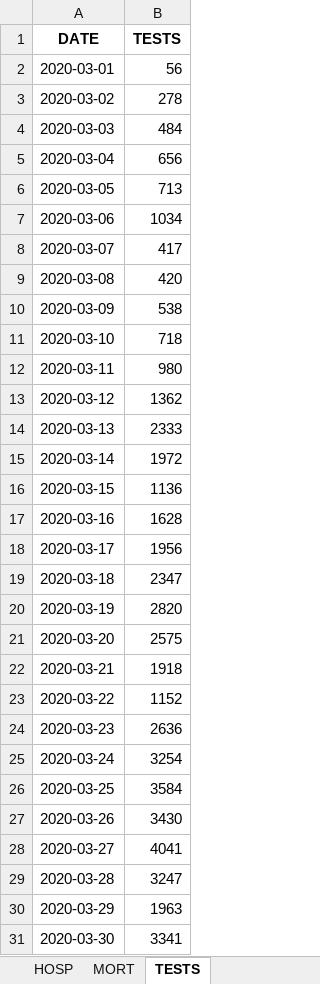
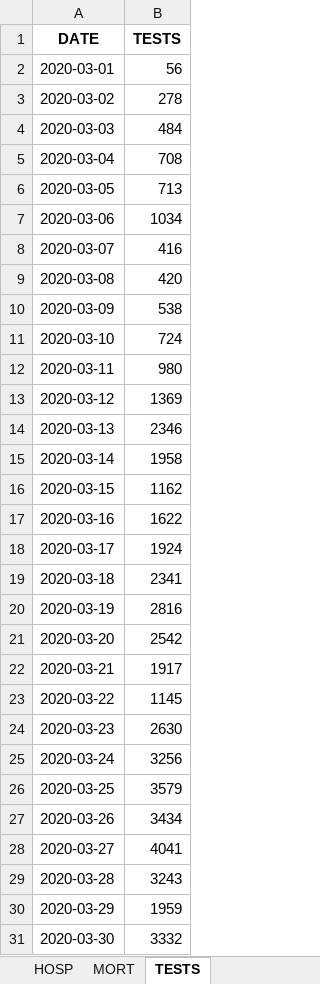
Before and after one commit to pdebuyl/sciensano-covid-19-data, an Excel workbook: data/COVID19BE.xlsx, sheet TESTS, drawn as a sheet; only a part is shown; values as stored, in another font and other column widths than the file's, no borders; the diff covers the shown part only; the diff names each change by its address in the sheet, - before the commit and + after, or states it on an @@ line.

```diff
--- a/data/COVID19BE.xlsx (sheet TESTS)
+++ b/data/COVID19BE.xlsx (sheet TESTS)
-B5 (TESTS): 656
+B5 (TESTS): 708
-B8 (TESTS): 417
+B8 (TESTS): 416
-B11 (TESTS): 718
+B11 (TESTS): 724
-B13 (TESTS): 1362
+B13 (TESTS): 1369
-B14 (TESTS): 2333
+B14 (TESTS): 2346
-B15 (TESTS): 1972
+B15 (TESTS): 1958
-B16 (TESTS): 1136
+B16 (TESTS): 1162
-B17 (TESTS): 1628
+B17 (TESTS): 1622
-B18 (TESTS): 1956
+B18 (TESTS): 1924
-B19 (TESTS): 2347
+B19 (TESTS): 2341
-B20 (TESTS): 2820
+B20 (TESTS): 2816
-B21 (TESTS): 2575
+B21 (TESTS): 2542
-B22 (TESTS): 1918
+B22 (TESTS): 1917
-B23 (TESTS): 1152
+B23 (TESTS): 1145
-B24 (TESTS): 2636
+B24 (TESTS): 2630
-B25 (TESTS): 3254
+B25 (TESTS): 3256
-B26 (TESTS): 3584
+B26 (TESTS): 3579
-B27 (TESTS): 3430
+B27 (TESTS): 3434
-B29 (TESTS): 3247
+B29 (TESTS): 3243
-B30 (TESTS): 1963
+B30 (TESTS): 1959
-B31 (TESTS): 3341
+B31 (TESTS): 3332
```
Also changed, not shown: 2 added rows and 24 edited cells elsewhere in this sheet, sheet CASES_MUNI, sheet CASES_AGESEX, sheet CASES_MUNI_CUM, sheet MORT, sheet HOSP, 12 other files.
